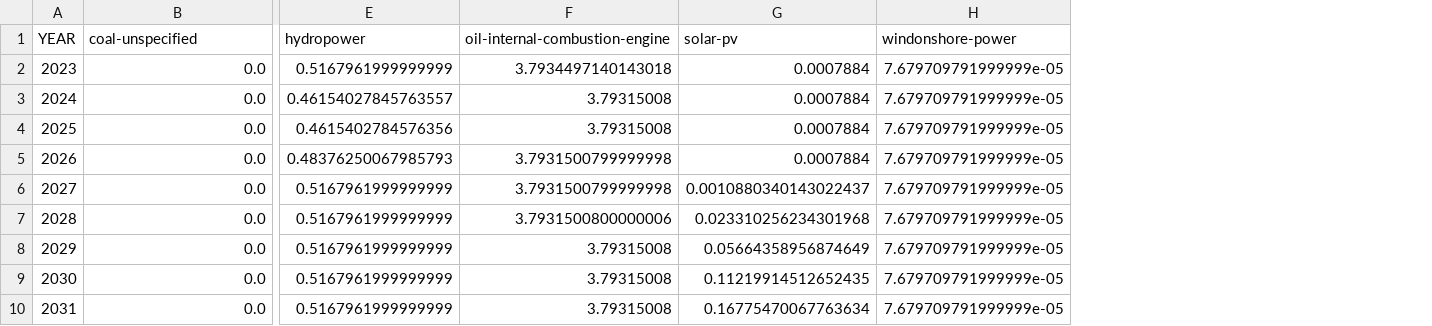
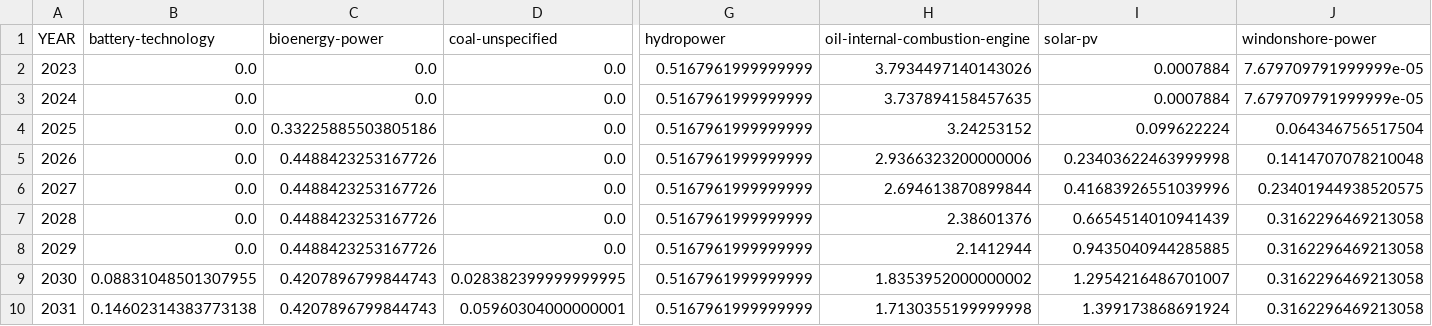
Before and after one commit to transition-zero/tza-V20, a CSV file: outputs/results/HTI/HTI-BAU/AnnualGenerationByTechnology.csv, drawn as a sheet; only a part is shown, gaps mark what is left out; addresses are those after the commit; the diff covers the shown part only; the diff names each change by its address in the sheet, - before the commit and + after, or states it on an @@ line.

```diff
--- a/outputs/results/HTI/HTI-BAU/AnnualGenerationByTechnology.csv
+++ b/outputs/results/HTI/HTI-BAU/AnnualGenerationByTechnology.csv
+column B (battery-technology), rows 2-10: 0.0 | 0.0 | 0.0 | 0.0 | 0.0 | 0.0 | 0.0 | 0.08831048501307955 | 0.14602314383773138
+column C (bioenergy-power), rows 2-10: 0.0 | 0.0 | 0.33225885503805186 | 0.4488423253167726 | 0.4488423253167726 | 0.4488423253167726 | 0.4488423253167726 | 0.4207896799844743 | 0.4207896799844743
-H2 (oil-internal-combustion-engine): 3.7934497140143018
+H2 (oil-internal-combustion-engine): 3.7934497140143026
-G3 (hydropower): 0.46154027845763557
+G3 (hydropower): 0.5167961999999999
-H3 (oil-internal-combustion-engine): 3.79315008
+H3 (oil-internal-combustion-engine): 3.737894158457635
-G4 (hydropower): 0.4615402784576356
+G4 (hydropower): 0.5167961999999999
-H4 (oil-internal-combustion-engine): 3.79315008
+H4 (oil-internal-combustion-engine): 3.24253152
-I4 (solar-pv): 0.0007884
+I4 (solar-pv): 0.099622224
-J4 (windonshore-power): 7.679709791999999e-05
+J4 (windonshore-power): 0.064346756517504
-G5 (hydropower): 0.48376250067985793
+G5 (hydropower): 0.5167961999999999
-H5 (oil-internal-combustion-engine): 3.7931500799999998
+H5 (oil-internal-combustion-engine): 2.9366323200000006
-I5 (solar-pv): 0.0007884
+I5 (solar-pv): 0.23403622463999998
-J5 (windonshore-power): 7.679709791999999e-05
+J5 (windonshore-power): 0.1414707078210048
-H6 (oil-internal-combustion-engine): 3.7931500799999998
+H6 (oil-internal-combustion-engine): 2.694613870899844
-I6 (solar-pv): 0.0010880340143022437
+I6 (solar-pv): 0.41683926551039996
-J6 (windonshore-power): 7.679709791999999e-05
+J6 (windonshore-power): 0.23401944938520575
-H7 (oil-internal-combustion-engine): 3.7931500800000006
+H7 (oil-internal-combustion-engine): 2.38601376
-I7 (solar-pv): 0.023310256234301968
+I7 (solar-pv): 0.6654514010941439
-J7:J10 (windonshore-power): 7.679709791999999e-05
+J7:J10 (windonshore-power): 0.3162296469213058
-H8 (oil-internal-combustion-engine): 3.79315008
+H8 (oil-internal-combustion-engine): 2.1412944
-I8 (solar-pv): 0.05664358956874649
+I8 (solar-pv): 0.9435040944285885
-D9 (coal-unspecified): 0.0
+D9 (coal-unspecified): 0.028382399999999995
-H9 (oil-internal-combustion-engine): 3.79315008
+H9 (oil-internal-combustion-engine): 1.8353952000000002
-I9 (solar-pv): 0.11219914512652435
+I9 (solar-pv): 1.2954216486701007
-D10 (coal-unspecified): 0.0
+D10 (coal-unspecified): 0.05960304000000001
-H10 (oil-internal-combustion-engine): 3.79315008
+H10 (oil-internal-combustion-engine): 1.7130355199999998
-I10 (solar-pv): 0.16775470067763634
+I10 (solar-pv): 1.399173868691924
```
Also changed, not shown: 137 edited cells elsewhere in this file, outputs/results/HTI/HTI-BAU/AnnualEmissionsByTechnology.csv, outputs/results/HTI/HTI-BAU/AnnualRenewableJobsByTechnology.csv, 45 other files.
